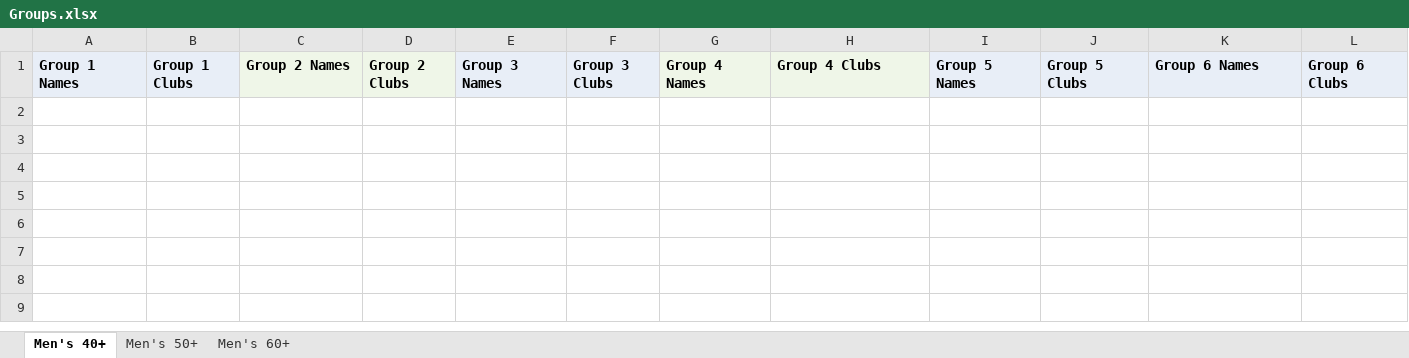
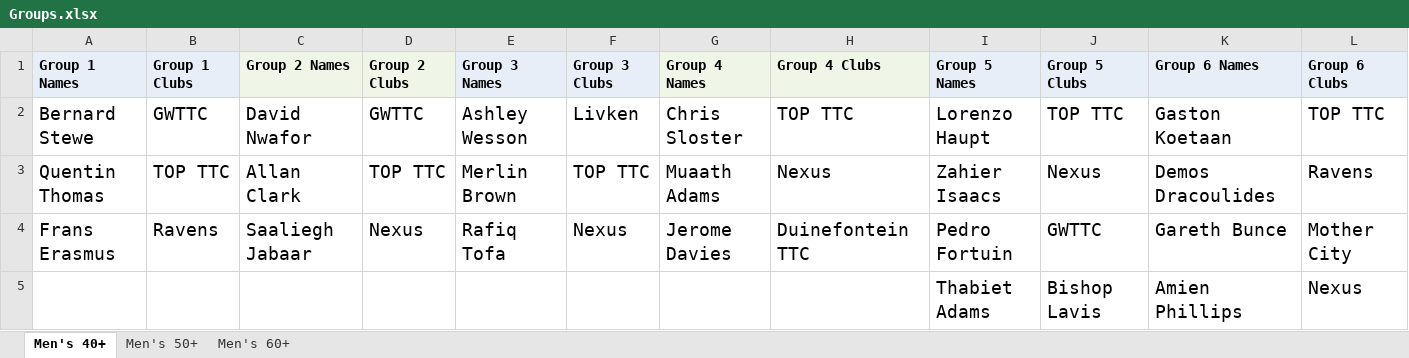
Before and after one commit to JoshuaDuPlooy/tournament-manager, an Excel workbook: Savets 2026/admin/Groups.xlsx, sheet Men's 40+, drawn as a sheet; values as stored, in another font and other column widths than the file's, no borders; the diff names each change by its address in the sheet, - before the commit and + after, or states it on an @@ line.

```diff
--- a/Savets 2026/admin/Groups.xlsx (sheet Men's 40+)
+++ b/Savets 2026/admin/Groups.xlsx (sheet Men's 40+)
+row 2: Bernard Stewe | GWTTC | David Nwafor | GWTTC | Ashley Wesson | Livken | Chris Sloster | TOP TTC | Lorenzo Haupt | TOP TTC | Gaston Koetaan | TOP TTC
+row 3: Quentin Thomas | TOP TTC | Allan Clark | TOP TTC | Merlin Brown | TOP TTC | Muaath Adams | Nexus | Zahier Isaacs | Nexus | Demos Dracoulides | Ravens
+row 4: Frans Erasmus | Ravens | Saaliegh Jabaar | Nexus | Rafiq Tofa | Nexus | Jerome Davies | Duinefontein TTC | Pedro Fortuin | GWTTC | Gareth Bunce | Mother City
+row 5:  |  |  |  |  |  |  |  | Thabiet Adams | Bishop Lavis | Amien Phillips | Nexus
```
Also changed, not shown: sheet Men's 50+, sheet Men's 60+, Savets 2026/admin/Schedule.xlsx, 24 other files.
